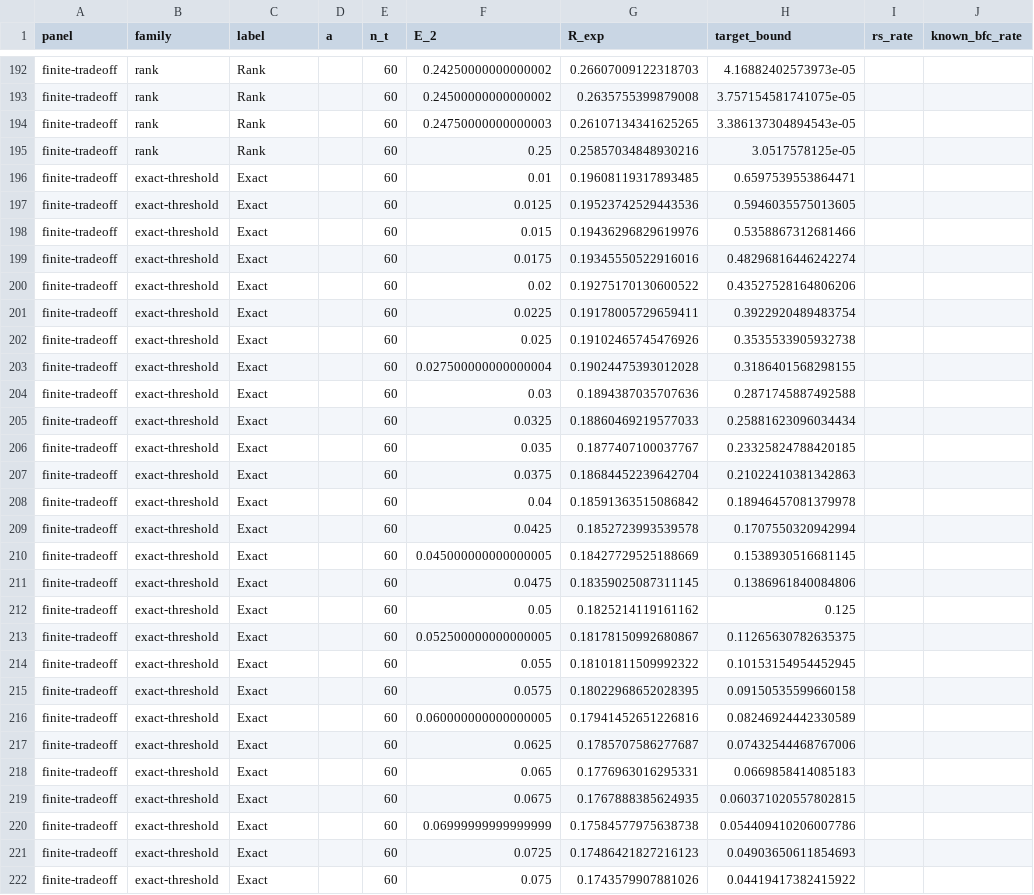
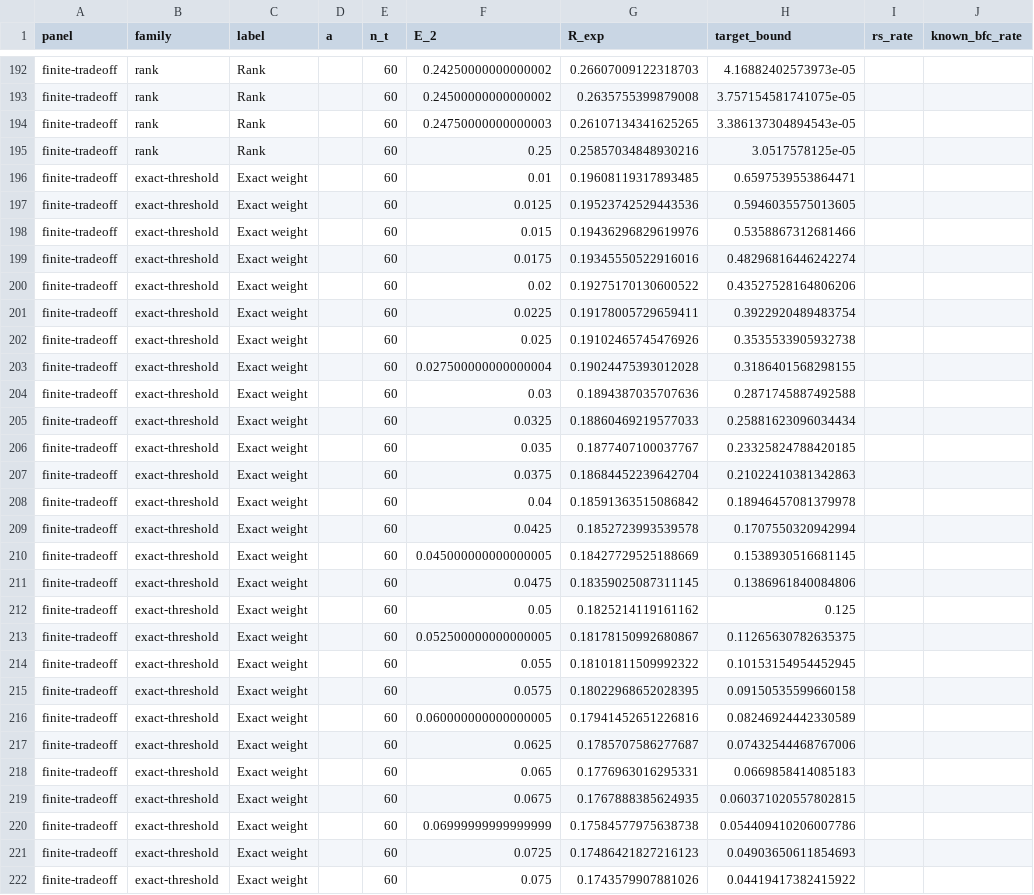
Before and after one commit to xuebashuoge/ID_RS_code, a CSV file: itw2027/results/processed/tables/rate_reliability_comparison.csv, drawn as a sheet; only a part is shown, gaps mark what is left out; the diff covers the shown part only.

```diff
--- a/itw2027/results/processed/tables/rate_reliability_comparison.csv
+++ b/itw2027/results/processed/tables/rate_reliability_comparison.csv
@@ -195,28 +195,28 @@ finite-tradeoff,rank,Rank,,60,0.24750000000000003,0.26107134341625265,3.38613730
 finite-tradeoff,rank,Rank,,60,0.25,0.25857034848930216,3.0517578125e-05,,
-finite-tradeoff,exact-threshold,Exact,,60,0.01,0.19608119317893485,0.6597539553864471,,
-finite-tradeoff,exact-threshold,Exact,,60,0.0125,0.19523742529443536,0.5946035575013605,,
-finite-tradeoff,exact-threshold,Exact,,60,0.015,0.19436296829619976,0.5358867312681466,,
-finite-tradeoff,exact-threshold,Exact,,60,0.0175,0.19345550522916016,0.48296816446242274,,
-finite-tradeoff,exact-threshold,Exact,,60,0.02,0.19275170130600522,0.43527528164806206,,
-finite-tradeoff,exact-threshold,Exact,,60,0.0225,0.19178005729659411,0.3922920489483754,,
-finite-tradeoff,exact-threshold,Exact,,60,0.025,0.19102465745476926,0.3535533905932738,,
-finite-tradeoff,exact-threshold,Exact,,60,0.027500000000000004,0.19024475393012028,0.3186401568298155,,
-finite-tradeoff,exact-threshold,Exact,,60,0.03,0.1894387035707636,0.2871745887492588,,
-finite-tradeoff,exact-threshold,Exact,,60,0.0325,0.18860469219577033,0.25881623096034434,,
-finite-tradeoff,exact-threshold,Exact,,60,0.035,0.1877407100037767,0.23325824788420185,,
-finite-tradeoff,exact-threshold,Exact,,60,0.0375,0.18684452239642704,0.21022410381342863,,
-finite-tradeoff,exact-threshold,Exact,,60,0.04,0.18591363515086842,0.18946457081379978,,
-finite-tradeoff,exact-threshold,Exact,,60,0.0425,0.1852723993539578,0.1707550320942994,,
-finite-tradeoff,exact-threshold,Exact,,60,0.045000000000000005,0.18427729525188669,0.1538930516681145,,
-finite-tradeoff,exact-threshold,Exact,,60,0.0475,0.18359025087311145,0.1386961840084806,,
-finite-tradeoff,exact-threshold,Exact,,60,0.05,0.1825214119161162,0.125,,
-finite-tradeoff,exact-threshold,Exact,,60,0.052500000000000005,0.18178150992680867,0.11265630782635375,,
-finite-tradeoff,exact-threshold,Exact,,60,0.055,0.18101811509992322,0.10153154954452945,,
-finite-tradeoff,exact-threshold,Exact,,60,0.0575,0.18022968652028395,0.09150535599660158,,
-finite-tradeoff,exact-threshold,Exact,,60,0.060000000000000005,0.17941452651226816,0.08246924442330589,,
-finite-tradeoff,exact-threshold,Exact,,60,0.0625,0.1785707586277687,0.07432544468767006,,
-finite-tradeoff,exact-threshold,Exact,,60,0.065,0.1776963016295331,0.0669858414085183,,
-finite-tradeoff,exact-threshold,Exact,,60,0.0675,0.1767888385624935,0.060371020557802815,,
-finite-tradeoff,exact-threshold,Exact,,60,0.06999999999999999,0.17584577975638738,0.054409410206007786,,
-finite-tradeoff,exact-threshold,Exact,,60,0.0725,0.17486421827216123,0.04903650611854693,,
-finite-tradeoff,exact-threshold,Exact,,60,0.075,0.1743579907881026,0.04419417382415922,,
+finite-tradeoff,exact-threshold,Exact weight,,60,0.01,0.19608119317893485,0.6597539553864471,,
+finite-tradeoff,exact-threshold,Exact weight,,60,0.0125,0.19523742529443536,0.5946035575013605,,
+finite-tradeoff,exact-threshold,Exact weight,,60,0.015,0.19436296829619976,0.5358867312681466,,
+finite-tradeoff,exact-threshold,Exact weight,,60,0.0175,0.19345550522916016,0.48296816446242274,,
+finite-tradeoff,exact-threshold,Exact weight,,60,0.02,0.19275170130600522,0.43527528164806206,,
+finite-tradeoff,exact-threshold,Exact weight,,60,0.0225,0.19178005729659411,0.3922920489483754,,
+finite-tradeoff,exact-threshold,Exact weight,,60,0.025,0.19102465745476926,0.3535533905932738,,
+finite-tradeoff,exact-threshold,Exact weight,,60,0.027500000000000004,0.19024475393012028,0.3186401568298155,,
+finite-tradeoff,exact-threshold,Exact weight,,60,0.03,0.1894387035707636,0.2871745887492588,,
+finite-tradeoff,exact-threshold,Exact weight,,60,0.0325,0.18860469219577033,0.25881623096034434,,
+finite-tradeoff,exact-threshold,Exact weight,,60,0.035,0.1877407100037767,0.23325824788420185,,
+finite-tradeoff,exact-threshold,Exact weight,,60,0.0375,0.18684452239642704,0.21022410381342863,,
+finite-tradeoff,exact-threshold,Exact weight,,60,0.04,0.18591363515086842,0.18946457081379978,,
+finite-tradeoff,exact-threshold,Exact weight,,60,0.0425,0.1852723993539578,0.1707550320942994,,
+finite-tradeoff,exact-threshold,Exact weight,,60,0.045000000000000005,0.18427729525188669,0.1538930516681145,,
+finite-tradeoff,exact-threshold,Exact weight,,60,0.0475,0.18359025087311145,0.1386961840084806,,
+finite-tradeoff,exact-threshold,Exact weight,,60,0.05,0.1825214119161162,0.125,,
+finite-tradeoff,exact-threshold,Exact weight,,60,0.052500000000000005,0.18178150992680867,0.11265630782635375,,
+finite-tradeoff,exact-threshold,Exact weight,,60,0.055,0.18101811509992322,0.10153154954452945,,
+finite-tradeoff,exact-threshold,Exact weight,,60,0.0575,0.18022968652028395,0.09150535599660158,,
+finite-tradeoff,exact-threshold,Exact weight,,60,0.060000000000000005,0.17941452651226816,0.08246924442330589,,
+finite-tradeoff,exact-threshold,Exact weight,,60,0.0625,0.1785707586277687,0.07432544468767006,,
+finite-tradeoff,exact-threshold,Exact weight,,60,0.065,0.1776963016295331,0.0669858414085183,,
+finite-tradeoff,exact-threshold,Exact weight,,60,0.0675,0.1767888385624935,0.060371020557802815,,
+finite-tradeoff,exact-threshold,Exact weight,,60,0.06999999999999999,0.17584577975638738,0.054409410206007786,,
+finite-tradeoff,exact-threshold,Exact weight,,60,0.0725,0.17486421827216123,0.04903650611854693,,
+finite-tradeoff,exact-threshold,Exact weight,,60,0.075,0.1743579907881026,0.04419417382415922,,
```
Also changed, not shown: 71 edited cells elsewhere in this file, 7 other files.
